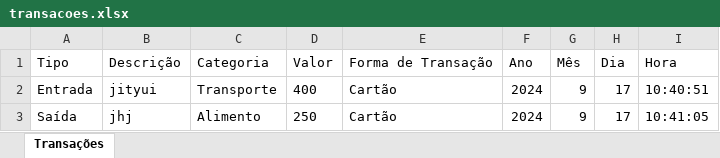
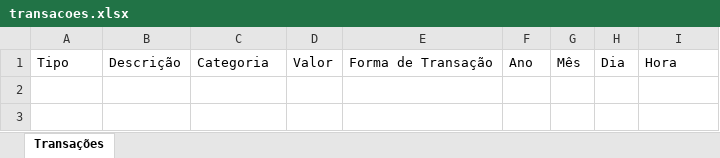
Before and after one commit to PauloQuirinoMN/ControleFinanceiro, an Excel workbook: transacoes.xlsx, sheet Transações, drawn as a sheet; values as stored, in another font and other column widths than the file's, no borders; the diff names each change by its address in the sheet, - before the commit and + after, or states it on an @@ line.

Commit message:
lógica da data

```diff
--- a/transacoes.xlsx (sheet Transações)
+++ b/transacoes.xlsx (sheet Transações)
-row 2: Entrada | jityui | Transporte | 400 | Cartão | 2024 | 9 | 17 | 10:40:51
-row 3: Saída | jhj | Alimento | 250 | Cartão | 2024 | 9 | 17 | 10:41:05
```
Also changed, not shown: 1 other file.
